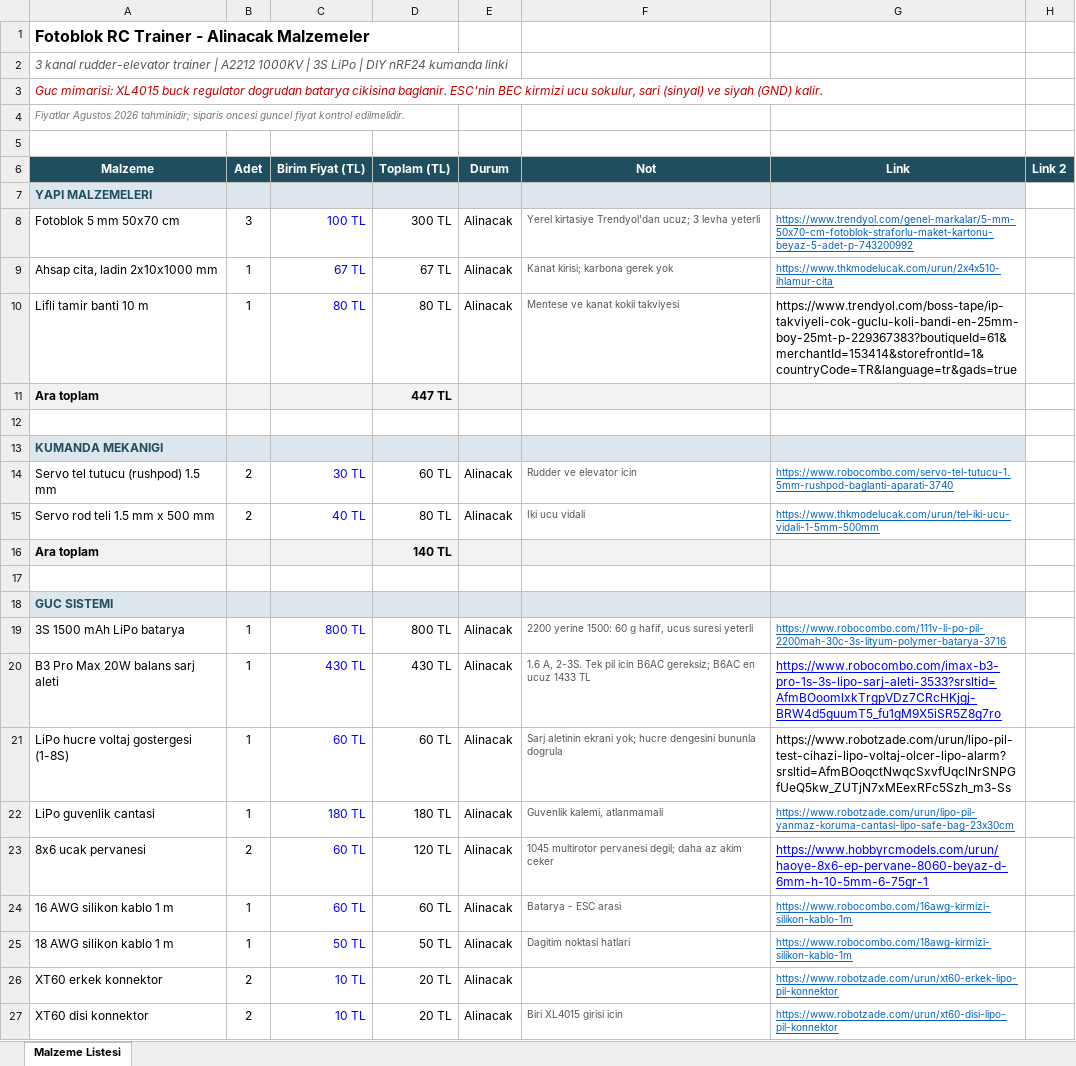
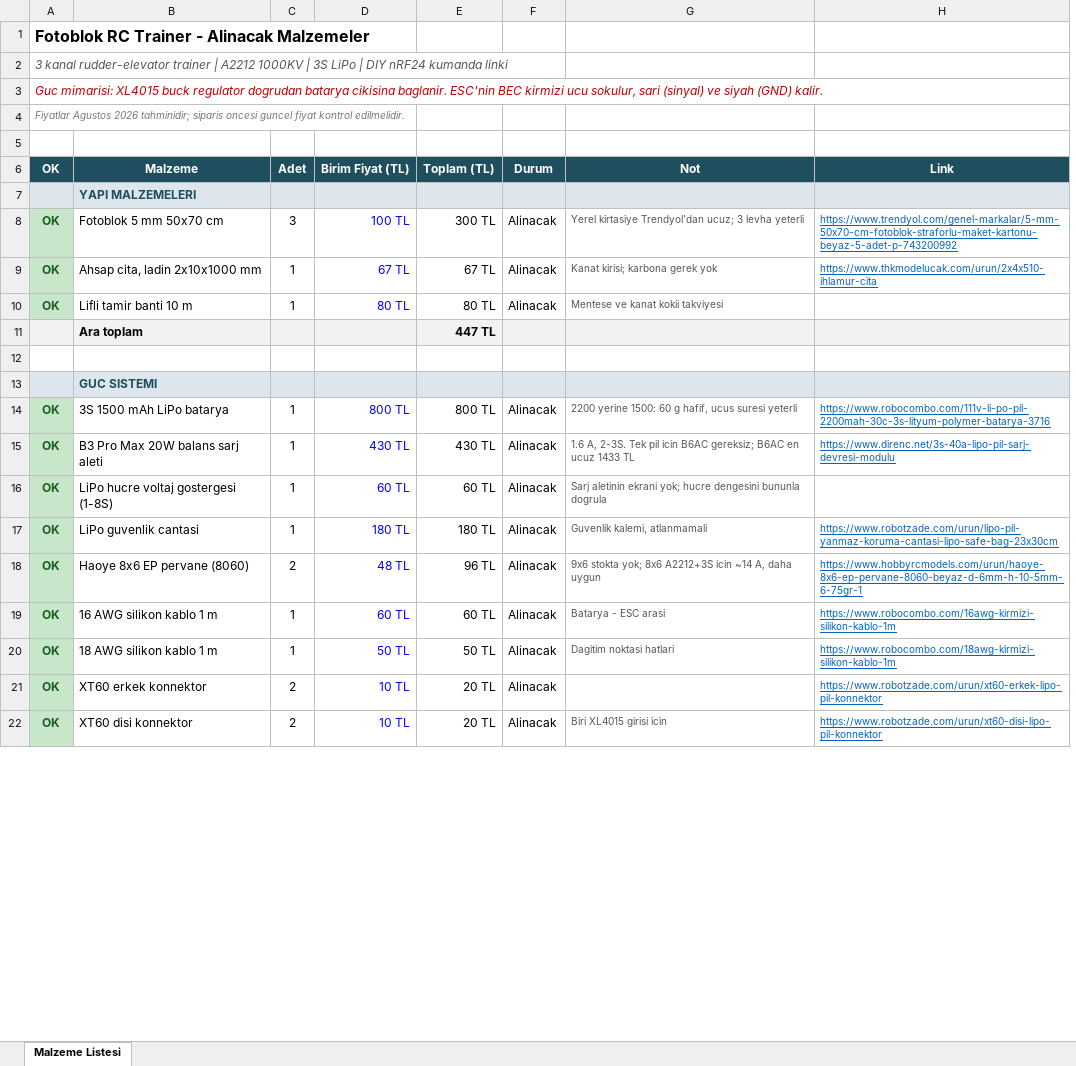
Before and after one commit to erayfazilordanuc/rc-plane, an Excel workbook: Alinacak Malzemeler Ucuz.xlsx, sheet Malzeme Listesi, drawn as a sheet; only a part is shown; values as stored, in another font and other column widths than the file's, no borders; removed rows and columns are numbered as before the commit, all else as after; the diff covers the shown part only; the diff names each change by its address in the sheet, - before the commit and + after, or states it on an @@ line.

Commit message:
malzemeler güncellendi

```diff
--- a/Alinacak Malzemeler Ucuz.xlsx (sheet Malzeme Listesi)
+++ b/Alinacak Malzemeler Ucuz.xlsx (sheet Malzeme Listesi)
+column A (OK), rows 1-4: Fotoblok RC Trainer - Alinacak Malzemeler | 3 kanal rudder-elevator trainer | A2212 1000KV | 3S LiPo | DIY nRF24 kumanda linki | Guc mimarisi: XL4015 buck regulator dogrudan batarya cikisina baglanir. ESC'nin BEC kirmizi ucu sokulur, sari (sinyal) ve siyah (GND) kalir. | Fiyatlar Agustos 2026 tahminidir; siparis oncesi guncel fiyat kontrol edilmelidir.; rows 8-22: OK | OK | OK |  |  |  | OK | OK | OK | OK | OK | OK | OK | OK | OK
-column H (Link 2), empty
-B1 (Malzeme): Fotoblok RC Trainer - Alinacak Malzemeler
+B1 (Malzeme): (empty)
-B2 (Malzeme): 3 kanal rudder-elevator trainer | A2212 1000KV | 3S LiPo | DIY nRF24 kumanda linki
+B2 (Malzeme): (empty)
-B3 (Malzeme): Guc mimarisi: XL4015 buck regulator dogrudan batarya cikisina baglanir. ESC'nin BEC kirmizi ucu sokulur, sari (sinyal) ve siyah (GND) kalir.
+B3 (Malzeme): (empty)
-B4 (Malzeme): Fiyatlar Agustos 2026 tahminidir; siparis oncesi guncel fiyat kontrol edilmelidir.
+B4 (Malzeme): (empty)
-H10 (Link): https://www.trendyol.com/boss-tape/ip-takviyeli-cok-guclu-koli-bandi-en-25mm-boy-25mt-p-229367383?boutiqueId=61&merchantId=153414&storefrontId=1&countryCode=TR&language=tr&gads=true
+H10 (Link): (empty)
-row 12: (empty)
-row 13: KUMANDA MEKANIGI
-row 14: Servo tel tutucu (rushpod) 1.5 mm | 2 | 30 TL | 60 TL | Alinacak | Rudder ve elevator icin | https://www.robocombo.com/servo-tel-tutucu-1.5mm-rushpod-baglanti-aparati-3740
-row 15: Servo rod teli 1.5 mm x 500 mm | 2 | 40 TL | 80 TL | Alinacak | Iki ucu vidali | https://www.thkmodelucak.com/urun/tel-iki-ucu-vidali-1-5mm-500mm
-row 16: Ara toplam |  |  | 140 TL
-H15 (Link): https://www.robocombo.com/imax-b3-pro-1s-3s-lipo-sarj-aleti-3533?srsltid=AfmBOoomlxkTrgpVDz7CRcHKjgj-BRW4d5guumT5_fu1gM9X5iSR5Z8g7ro
+H15 (Link): https://www.direnc.net/3s-40a-lipo-pil-sarj-devresi-modulu
-H15 text colour: #0000FF
+H15 text colour: #0563C1, text size: smaller
-H16 (Link): https://www.robotzade.com/urun/lipo-pil-test-cihazi-lipo-voltaj-olcer-lipo-alarm?srsltid=AfmBOoqctNwqcSxvfUqclNrSNPGfUeQ5kw_ZUTjN7xMEexRFc5Szh_m3-Ss
+H16 (Link): (empty)
-B18 (Malzeme): 8x6 ucak pervanesi
+B18 (Malzeme): Haoye 8x6 EP pervane (8060)
-D18 (Birim Fiyat (TL)): 60 TL
+D18 (Birim Fiyat (TL)): 48 TL
-E18 (Toplam (TL)): 120 TL
+E18 (Toplam (TL)): 96 TL
-G18 (Not): 1045 multirotor pervanesi degil; daha az akim ceker
+G18 (Not): 9x6 stokta yok; 8x6 A2212+3S icin ~14 A, daha uygun
-H18 text colour: #0000FF
+H18 text colour: #0563C1, text size: smaller
```
Also changed, not shown: 2 added rows, 2 removed rows, 3 edited cells and cell formats elsewhere in this sheet, formulas that keep their value.
